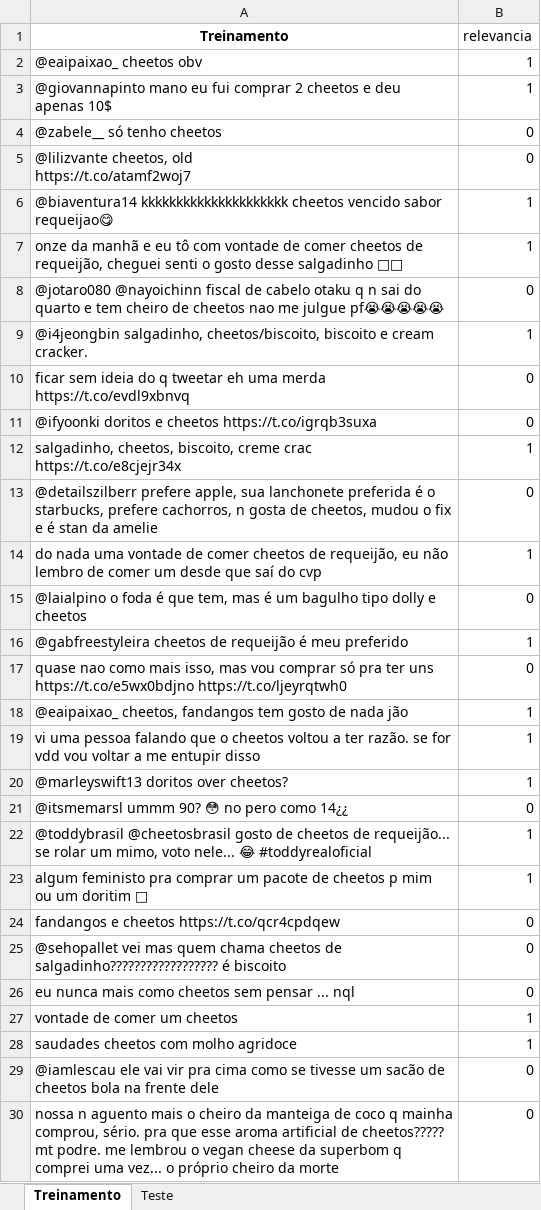
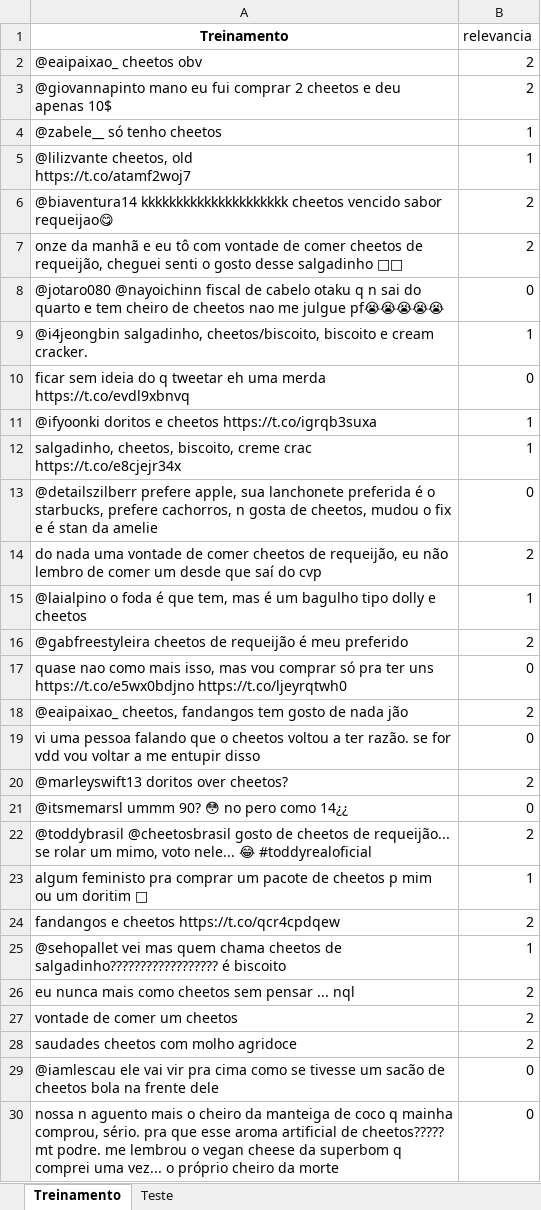
Before and after one commit to luizrhpf100/P1-CD-2020.2, an Excel workbook: cheetos.xlsx, sheet Treinamento, drawn as a sheet; only a part is shown; values as stored, in another font and other column widths than the file's, no borders; charts and pictures not drawn; the diff covers the shown part only; the diff names each change by its address in the sheet, - before the commit and + after, or states it on an @@ line.

```diff
--- a/cheetos.xlsx (sheet Treinamento)
+++ b/cheetos.xlsx (sheet Treinamento)
-B2:B3 (relevancia): 1
+B2:B3 (relevancia): 2
-B4:B5 (relevancia): 0
+B4:B5 (relevancia): 1
-B6:B7 (relevancia): 1
+B6:B7 (relevancia): 2
-B11 (relevancia): 0
+B11 (relevancia): 1
-B14 (relevancia): 1
+B14 (relevancia): 2
-B15 (relevancia): 0
+B15 (relevancia): 1
-B16 (relevancia): 1
+B16 (relevancia): 2
-B18 (relevancia): 1
+B18 (relevancia): 2
-B19 (relevancia): 1
+B19 (relevancia): 0
-B20 (relevancia): 1
+B20 (relevancia): 2
-B22 (relevancia): 1
+B22 (relevancia): 2
-B24 (relevancia): 0
+B24 (relevancia): 2
-B25 (relevancia): 0
+B25 (relevancia): 1
-B26 (relevancia): 0
+B26 (relevancia): 2
-B27:B28 (relevancia): 1
+B27:B28 (relevancia): 2
```
Also changed, not shown: 94 edited cells elsewhere in this sheet, sheet Teste, 1 other file.
